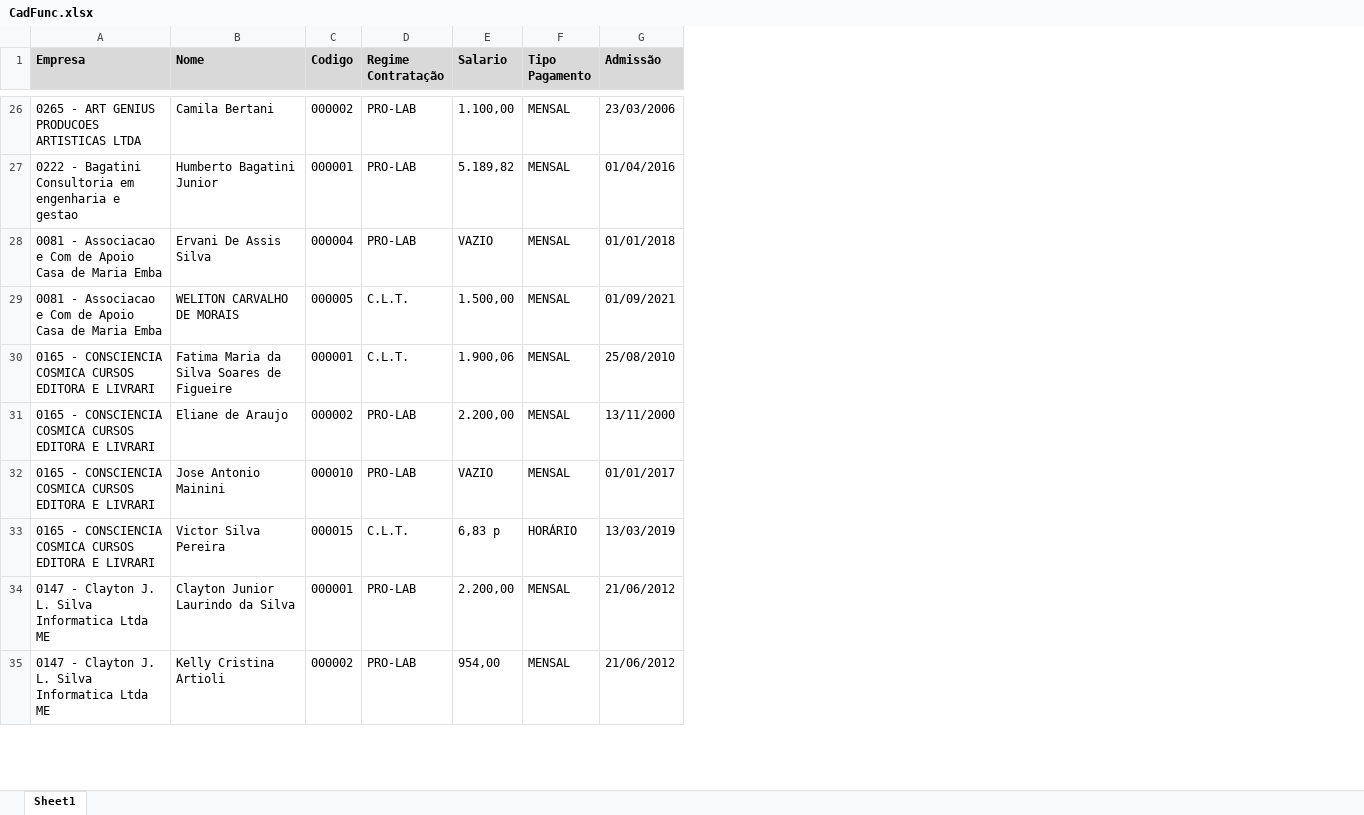
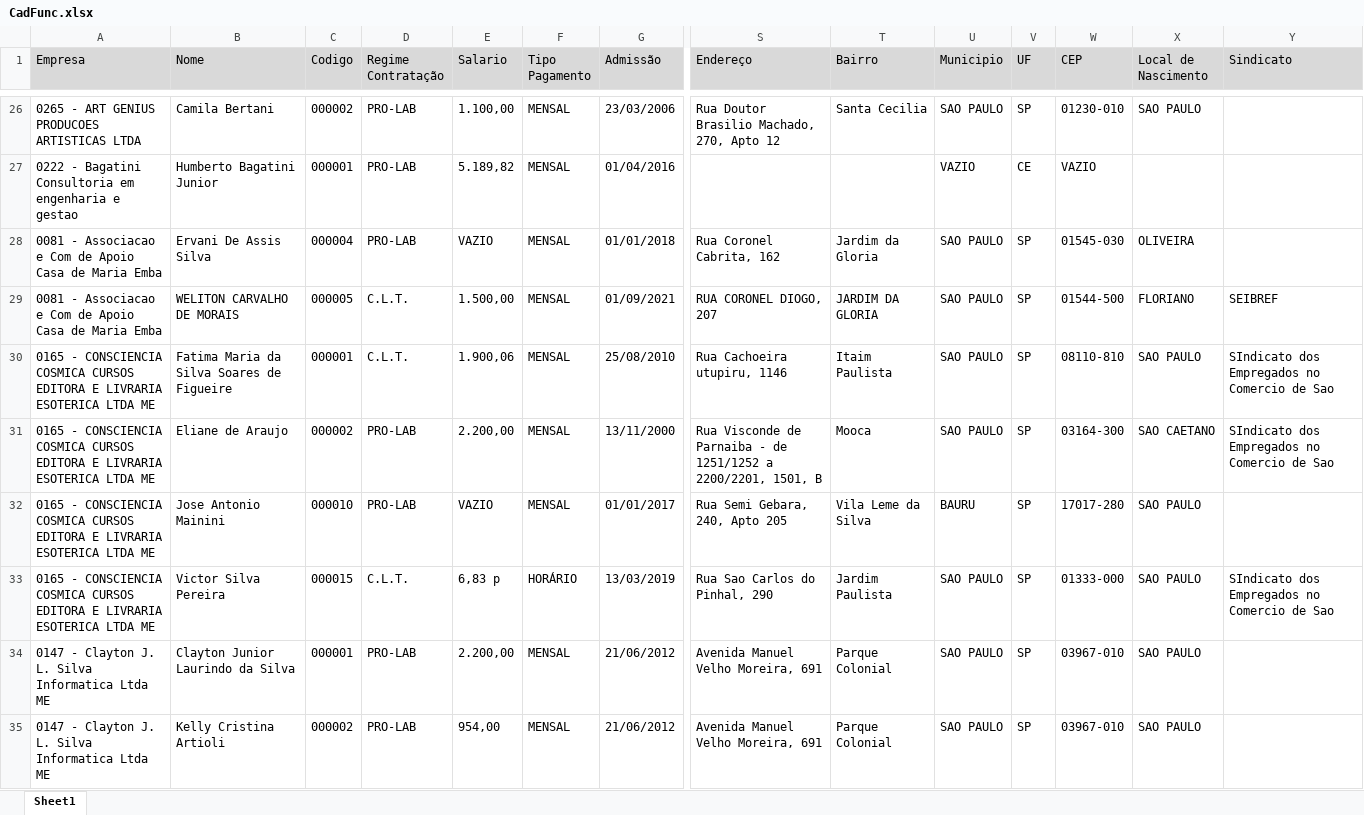
Before and after one commit to rfo-dev/Projeto_Automacao, an Excel workbook: CadFunc.xlsx, sheet Sheet1, drawn as a sheet; only a part is shown, gaps mark what is left out; values as stored, in another font and other column widths than the file's, no borders; the diff covers the shown part only; the diff names each change by its address in the sheet, - before the commit and + after, or states it on an @@ line.

```diff
--- a/CadFunc.xlsx (sheet Sheet1)
+++ b/CadFunc.xlsx (sheet Sheet1)
+column S (Endereço), rows 26-35: Rua Doutor Brasilio Machado, 270, Apto 12 |  | Rua Coronel Cabrita, 162 | RUA CORONEL DIOGO, 207 | Rua Cachoeira utupiru, 1146 | Rua Visconde de Parnaiba - de 1251/1252 a 2200/2201, 1501, B | Rua Semi Gebara, 240, Apto 205 | Rua Sao Carlos do Pinhal, 290 | Avenida Manuel Velho Moreira, 691 | Avenida Manuel Velho Moreira, 691
+column T (Bairro), rows 26-35: Santa Cecilia |  | Jardim da Gloria | JARDIM DA GLORIA | Itaim Paulista | Mooca | Vila Leme da Silva | Jardim Paulista | Parque Colonial | Parque Colonial
+column U (Municipio), rows 26-35: SAO PAULO | VAZIO | SAO PAULO | SAO PAULO | SAO PAULO | SAO PAULO | BAURU | SAO PAULO | SAO PAULO | SAO PAULO
+column V (UF), rows 26-35: SP | CE | SP | SP | SP | SP | SP | SP | SP | SP
+column W (CEP), rows 26-35: 01230-010 | VAZIO | 01545-030 | 01544-500 | 08110-810 | 03164-300 | 17017-280 | 01333-000 | 03967-010 | 03967-010
+column X (Local de Nascimento), rows 26-35: SAO PAULO |  | OLIVEIRA | FLORIANO | SAO PAULO | SAO CAETANO | SAO PAULO | SAO PAULO | SAO PAULO | SAO PAULO
+column Y (Sindicato), rows 29-33: SEIBREF | SIndicato dos Empregados no Comercio de Sao | SIndicato dos Empregados no Comercio de Sao |  | SIndicato dos Empregados no Comercio de Sao
-A1:G1 bold: on
+A1:G1 bold: off
-A30:A33 (Empresa): …EDITORA E LIVRARI
+A30:A33 (Empresa): …EDITORA E LIVRARIA ESOTERICA LTDA ME
```
Also changed, not shown: 10 edited cells and cell formats elsewhere in this sheet, 1 other file.
